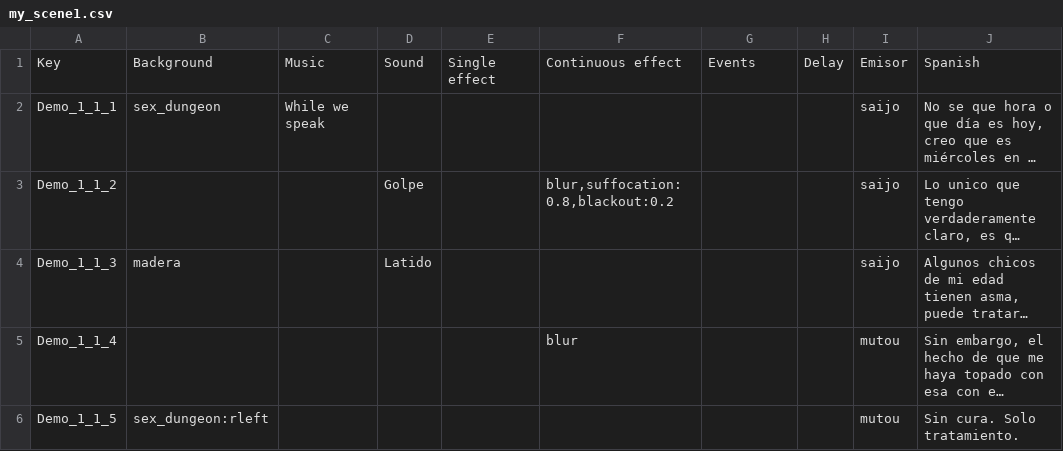
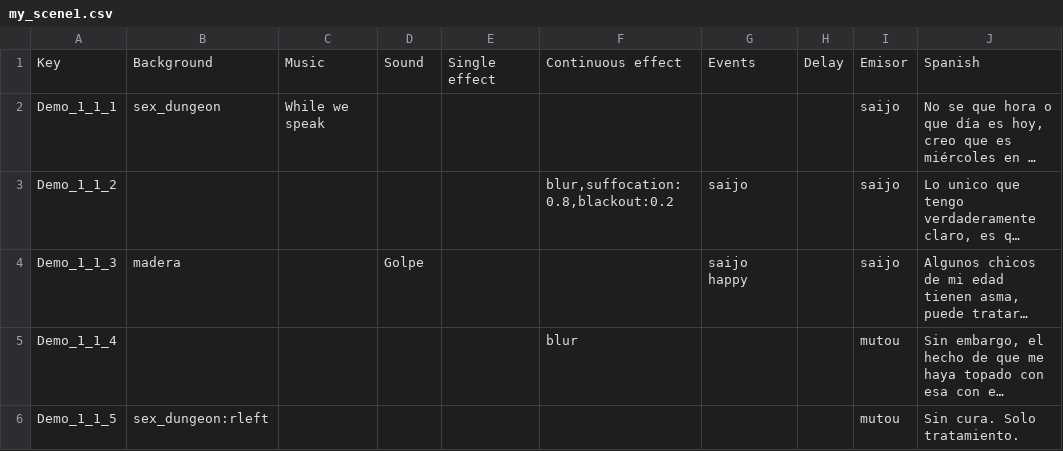
Before and after one commit to Atlantox/atlax-renpy, a CSV file: game/dialogues/my_scene1.csv, drawn as a sheet; only a part is shown; long unchanged cells end in …; the diff names each change by its address in the sheet, - before the commit and + after, or states it on an @@ line.

```diff
--- a/game/dialogues/my_scene1.csv
+++ b/game/dialogues/my_scene1.csv
-D3: Golpe
+D3: (empty)
-G3: (empty)
+G3: saijo
-D4: Latido
+D4: Golpe
-G4: (empty)
+G4: saijo happy
```
Also changed, not shown: 23 other files.
